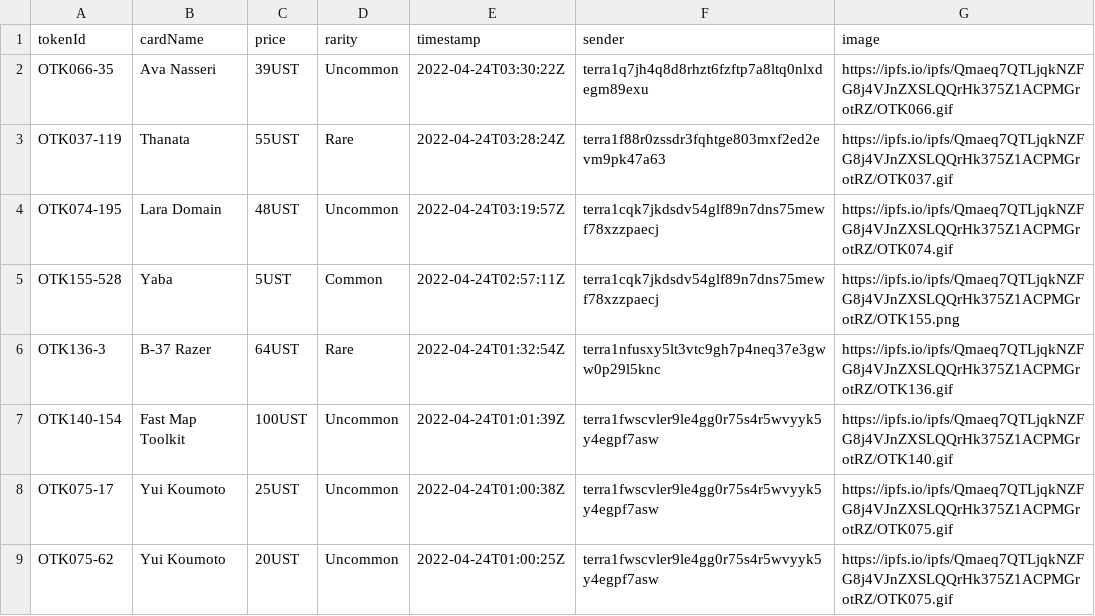
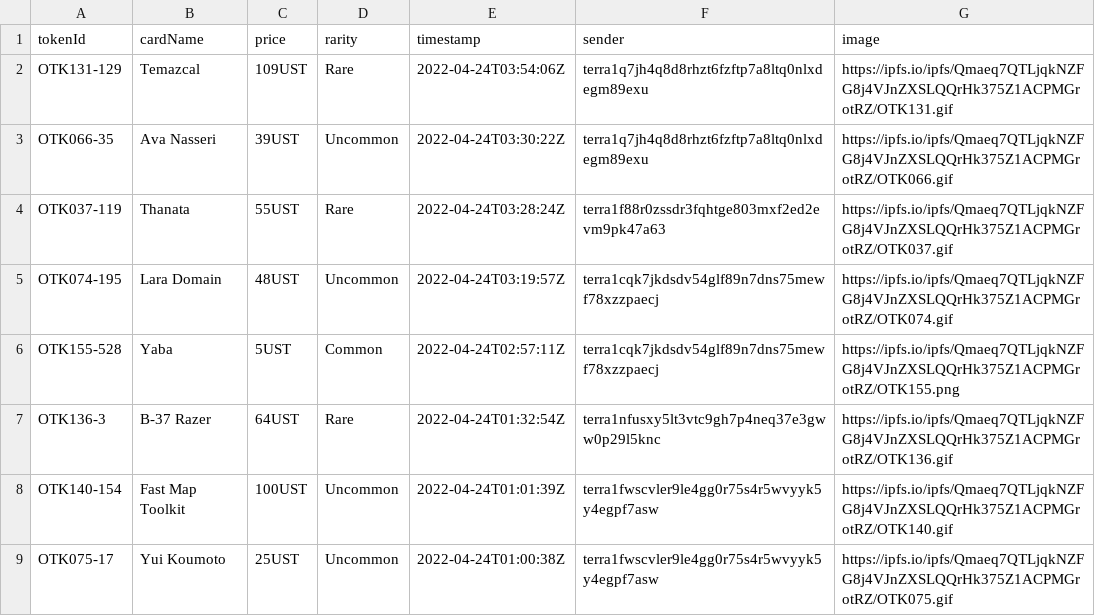
Before and after one commit to cryptoYJ/deviant-things, a CSV file: card-sales.csv, drawn as a sheet; only a part is shown; the shorter side is filled out with more unchanged rows.

Commit message:
update data

```diff
--- a/card-sales.csv
+++ b/card-sales.csv
@@ -1,2 +1,3 @@
 "tokenId","cardName","price","rarity","timestamp","sender","image"
+"OTK131-129","Temazcal","109UST","Rare","2022-04-24T03:54:06Z","terra1q7jh4q8d8rhzt6fzftp7a8ltq0nlxdegm89exu","https://ipfs.io/ipfs/Qmaeq7QTLjqkNZFG8j4VJnZXSLQQrHk375Z1ACPMGrotRZ/OTK131.gif"
 "OTK066-35","Ava Nasseri","39UST","Uncommon","2022-04-24T03:30:22Z","terra1q7jh4q8d8rhzt6fzftp7a8ltq0nlxdegm89exu","https://ipfs.io/ipfs/Qmaeq7QTLjqkNZFG8j4VJnZXSLQQrHk375Z1ACPMGrotRZ/OTK066.gif"
```
Also changed, not shown: 1 other file.
